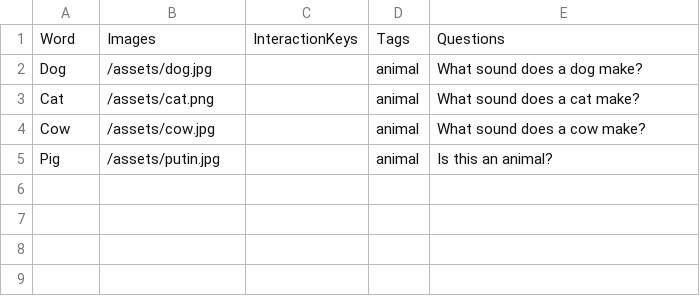
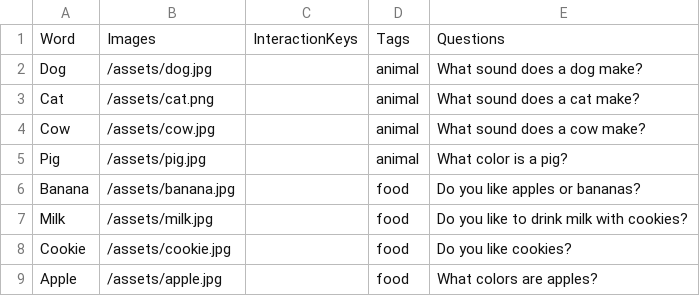
Before and after one commit to StephenCooley123/AppsforGood, a CSV file: app/src/main/assets/DefaultWords.csv, drawn as a sheet.

```diff
--- a/app/src/main/assets/DefaultWords.csv
+++ b/app/src/main/assets/DefaultWords.csv
@@ -4,2 +4,6 @@ Cat,/assets/cat.png,,animal,What sound does a cat make?
 Cow,/assets/cow.jpg,,animal,What sound does a cow make?
-Pig,/assets/putin.jpg,,animal,Is this an animal?
+Pig,/assets/pig.jpg,,animal,What color is a pig?
+Banana,/assets/banana.jpg,,food,Do you like apples or bananas?
+Milk,/assets/milk.jpg,,food,Do you like to drink milk with cookies?
+Cookie,/assets/cookie.jpg,,food,Do you like cookies?
+Apple,/assets/apple.jpg,,food,What colors are apples?
```
Also changed, not shown: 6 other files.
